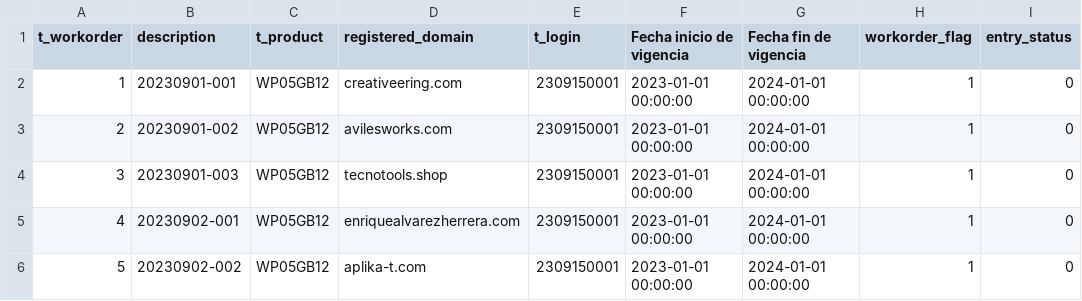
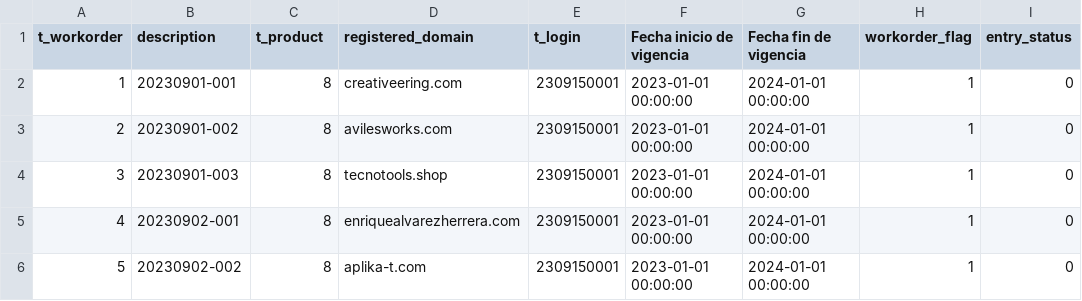
Before and after one commit to TCS2211194M1/Antares_project, a CSV file: tablas/t_workorder.csv, drawn as a sheet; only a part is shown; the diff names each change by its address in the sheet, - before the commit and + after, or states it on an @@ line.

Commit message:
Update t_workorder.csv

```diff
--- a/tablas/t_workorder.csv
+++ b/tablas/t_workorder.csv
-C2:C6 (t_product): WP05GB12
+C2:C6 (t_product): 8
```
